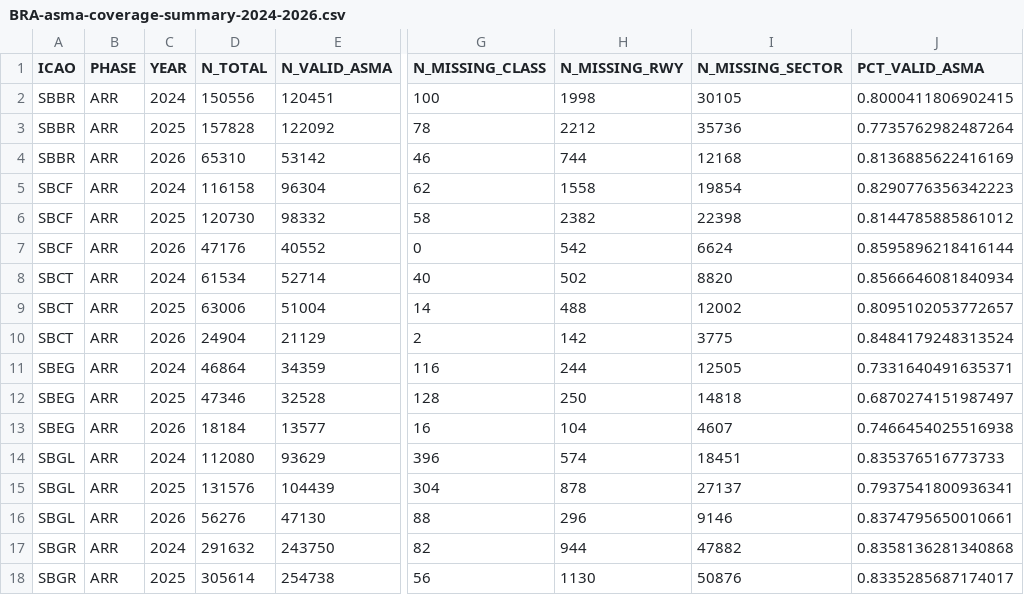
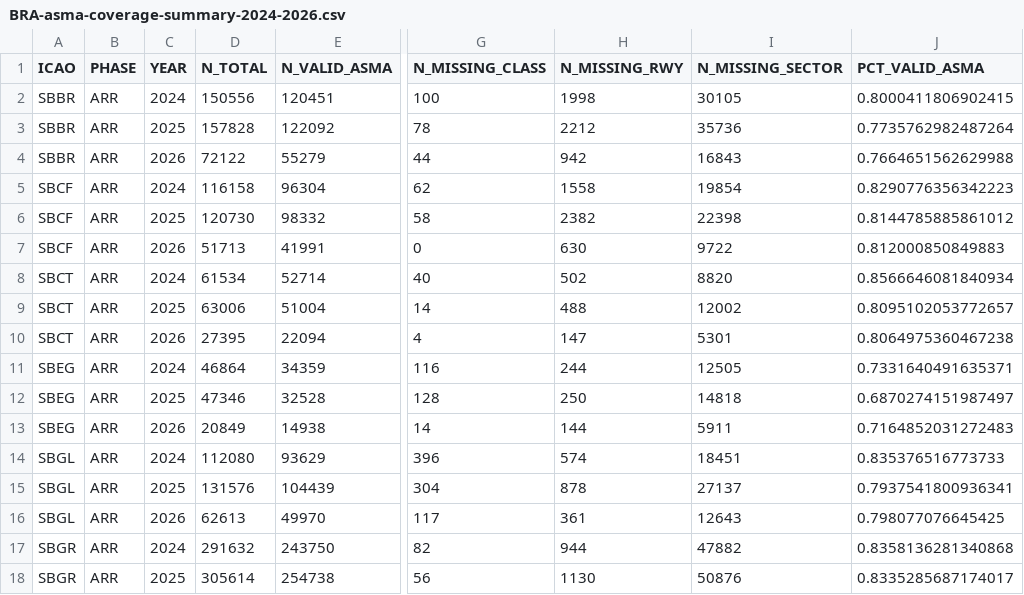
Before and after one commit to benevidesjpcb/BRA-ingestion, a CSV file: data/BRA-asma-coverage-summary-2024-2026.csv, drawn as a sheet; only a part is shown, gaps mark what is left out; the diff covers the shown part only; the diff names each change by its address in the sheet, - before the commit and + after, or states it on an @@ line.

Commit message:
new data

```diff
--- a/data/BRA-asma-coverage-summary-2024-2026.csv
+++ b/data/BRA-asma-coverage-summary-2024-2026.csv
-D4 (N_TOTAL): 65310
+D4 (N_TOTAL): 72122
-E4 (N_VALID_ASMA): 53142
+E4 (N_VALID_ASMA): 55279
-G4 (N_MISSING_CLASS): 46
+G4 (N_MISSING_CLASS): 44
-H4 (N_MISSING_RWY): 744
+H4 (N_MISSING_RWY): 942
-I4 (N_MISSING_SECTOR): 12168
+I4 (N_MISSING_SECTOR): 16843
-J4 (PCT_VALID_ASMA): 0.8136885622416169
+J4 (PCT_VALID_ASMA): 0.7664651562629988
-D7 (N_TOTAL): 47176
+D7 (N_TOTAL): 51713
-E7 (N_VALID_ASMA): 40552
+E7 (N_VALID_ASMA): 41991
-H7 (N_MISSING_RWY): 542
+H7 (N_MISSING_RWY): 630
-I7 (N_MISSING_SECTOR): 6624
+I7 (N_MISSING_SECTOR): 9722
-J7 (PCT_VALID_ASMA): 0.8595896218416144
+J7 (PCT_VALID_ASMA): 0.812000850849883
-D10 (N_TOTAL): 24904
+D10 (N_TOTAL): 27395
-E10 (N_VALID_ASMA): 21129
+E10 (N_VALID_ASMA): 22094
-G10 (N_MISSING_CLASS): 2
+G10 (N_MISSING_CLASS): 4
-H10 (N_MISSING_RWY): 142
+H10 (N_MISSING_RWY): 147
-I10 (N_MISSING_SECTOR): 3775
+I10 (N_MISSING_SECTOR): 5301
-J10 (PCT_VALID_ASMA): 0.8484179248313524
+J10 (PCT_VALID_ASMA): 0.8064975360467238
-D13 (N_TOTAL): 18184
+D13 (N_TOTAL): 20849
-E13 (N_VALID_ASMA): 13577
+E13 (N_VALID_ASMA): 14938
-G13 (N_MISSING_CLASS): 16
+G13 (N_MISSING_CLASS): 14
-H13 (N_MISSING_RWY): 104
+H13 (N_MISSING_RWY): 144
-I13 (N_MISSING_SECTOR): 4607
+I13 (N_MISSING_SECTOR): 5911
-J13 (PCT_VALID_ASMA): 0.7466454025516938
+J13 (PCT_VALID_ASMA): 0.7164852031272483
-D16 (N_TOTAL): 56276
+D16 (N_TOTAL): 62613
-E16 (N_VALID_ASMA): 47130
+E16 (N_VALID_ASMA): 49970
-G16 (N_MISSING_CLASS): 88
+G16 (N_MISSING_CLASS): 117
-H16 (N_MISSING_RWY): 296
+H16 (N_MISSING_RWY): 361
-I16 (N_MISSING_SECTOR): 9146
+I16 (N_MISSING_SECTOR): 12643
-J16 (PCT_VALID_ASMA): 0.8374795650010661
+J16 (PCT_VALID_ASMA): 0.798077076645425
```
Also changed, not shown: 39 edited cells elsewhere in this file.
